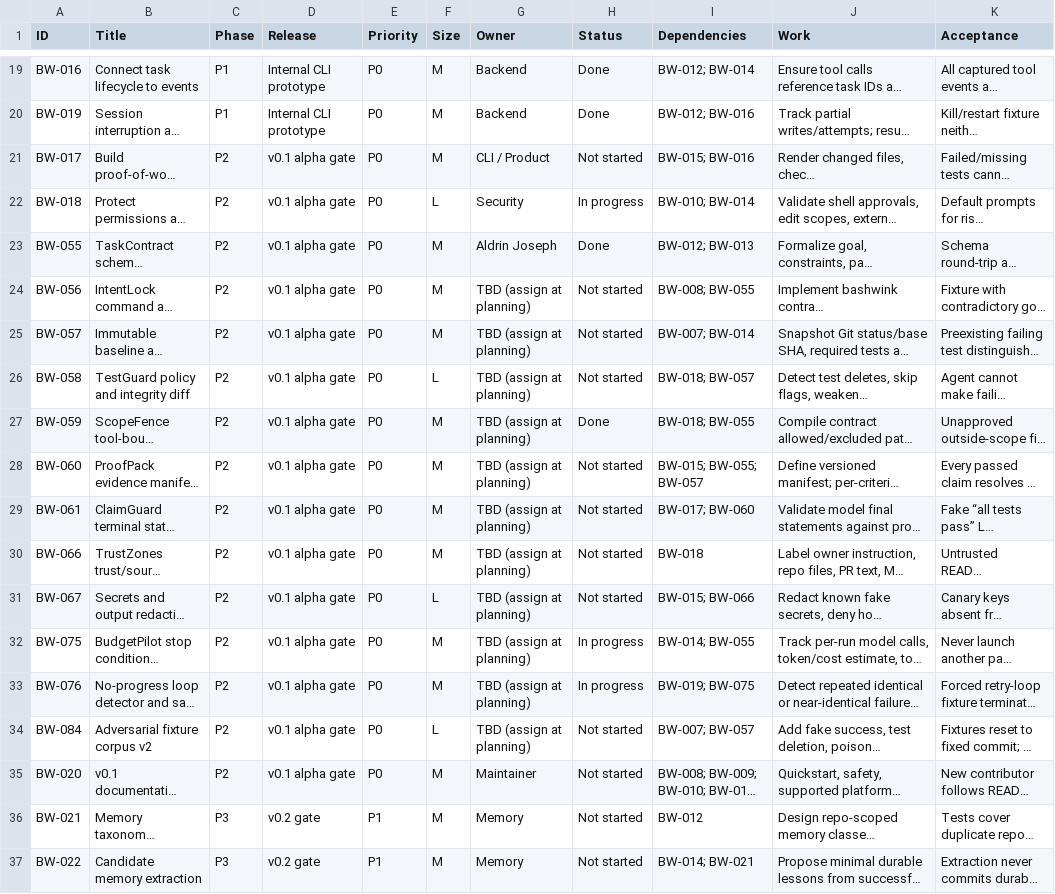
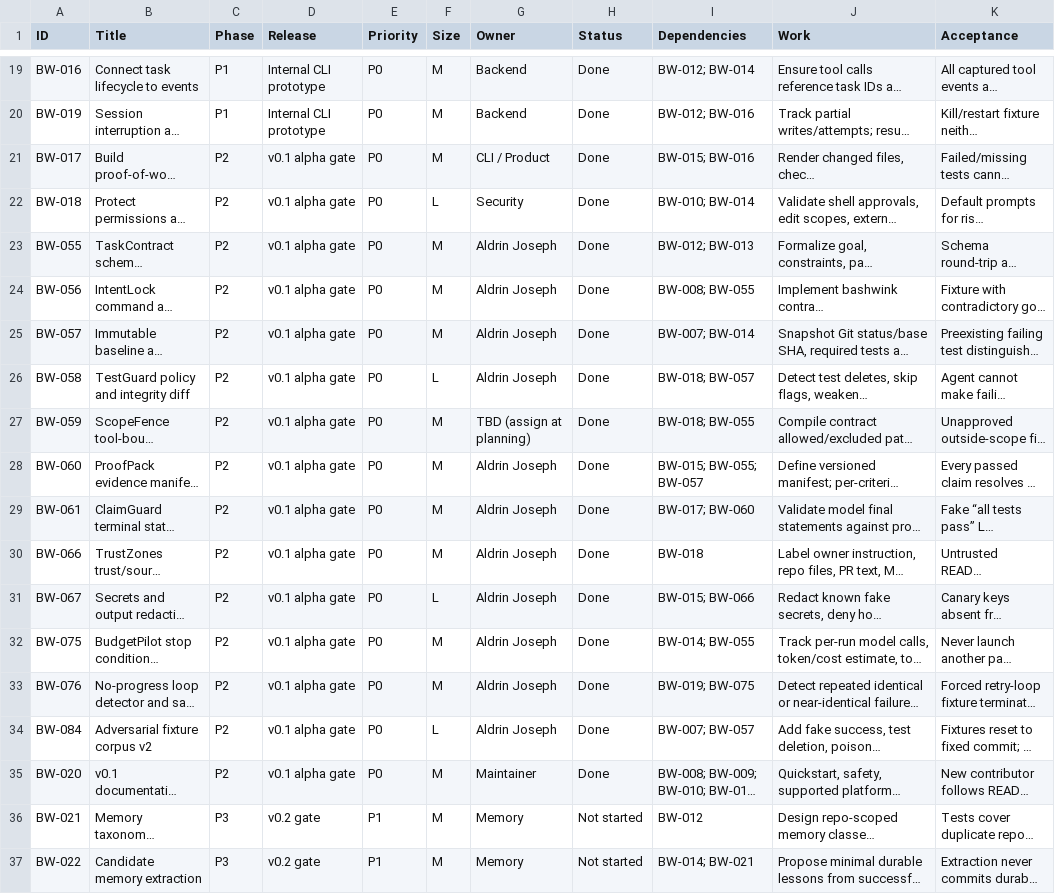
Before and after one commit to ALDRIN121/bashwink, a CSV file: docs/bashwink/BASHWINK_TASKS_90.csv, drawn as a sheet; only a part is shown, gaps mark what is left out; long unchanged cells end in …; the diff names each change by its address in the sheet, - before the commit and + after, or states it on an @@ line.

Commit message:
feat(standalone): complete Phase 2 safeguards & bump v0.2.0-alpha.2

```diff
--- a/docs/bashwink/BASHWINK_TASKS_90.csv
+++ b/docs/bashwink/BASHWINK_TASKS_90.csv
-H21 (Status): Not started
+H21 (Status): Done
-H22 (Status): In progress
+H22 (Status): Done
-G24:G26 (Owner): TBD (assign at planning)
+G24:G26 (Owner): Aldrin Joseph
-H24:H26 (Status): Not started
+H24:H26 (Status): Done
-G28:G34 (Owner): TBD (assign at planning)
+G28:G34 (Owner): Aldrin Joseph
-H28:H31 (Status): Not started
+H28:H31 (Status): Done
-H32:H33 (Status): In progress
+H32:H33 (Status): Done
-H34:H35 (Status): Not started
+H34:H35 (Status): Done
```
Also changed, not shown: 37 other files.
